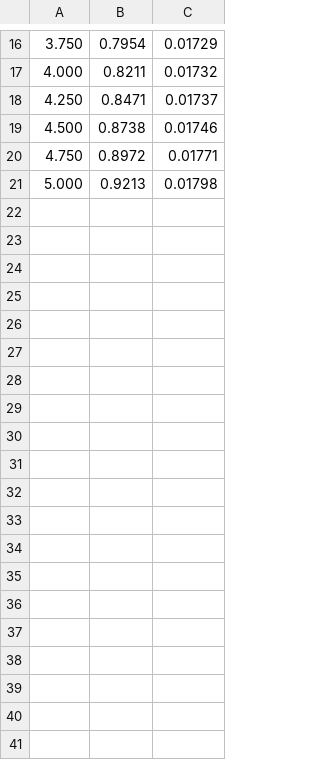
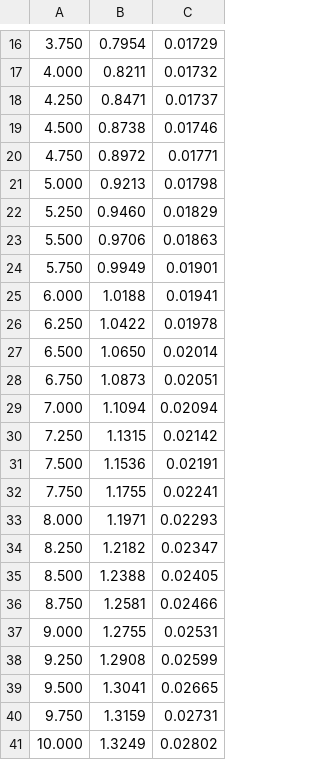
Before and after one commit to Qbasd09/Launcher, a CSV file: alpha_to_cl.csv, drawn as a sheet; only a part is shown, gaps mark what is left out; the diff covers the shown part only.

Commit message:
forgot to add file in previous commit

```diff
--- a/alpha_to_cl.csv
+++ b/alpha_to_cl.csv
@@ -21 +21,21 @@
 5.000,0.9213,0.01798
+5.250,0.9460,0.01829
+5.500,0.9706,0.01863
+5.750,0.9949,0.01901
+6.000,1.0188,0.01941
+6.250,1.0422,0.01978
+6.500,1.0650,0.02014
+6.750,1.0873,0.02051
+7.000,1.1094,0.02094
+7.250,1.1315,0.02142
+7.500,1.1536,0.02191
+7.750,1.1755,0.02241
+8.000,1.1971,0.02293
+8.250,1.2182,0.02347
+8.500,1.2388,0.02405
+8.750,1.2581,0.02466
+9.000,1.2755,0.02531
+9.250,1.2908,0.02599
+9.500,1.3041,0.02665
+9.750,1.3159,0.02731
+10.000,1.3249,0.02802
```
Also changed, not shown: 36 added rows elsewhere in this file.
